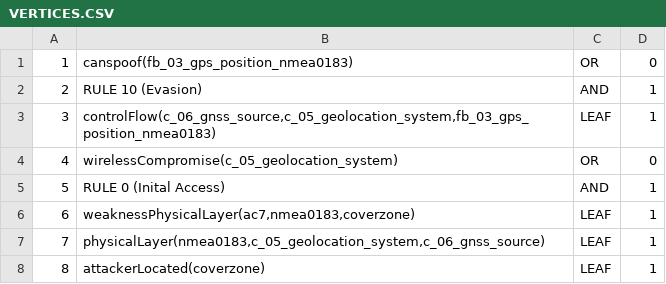
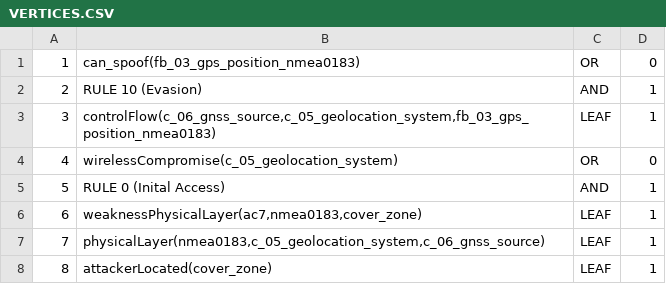
Before and after one commit to NS-unina/Leonardo-Workshop, a CSV file: STPA_automation/MulVal/ex1/VERTICES.CSV, drawn as a sheet.

```diff
--- a/STPA_automation/MulVal/ex1/VERTICES.CSV
+++ b/STPA_automation/MulVal/ex1/VERTICES.CSV
@@ -1,2 +1,2 @@
-1,"canspoof(fb_03_gps_position_nmea0183)","OR",0
+1,"can_spoof(fb_03_gps_position_nmea0183)","OR",0
 2,"RULE 10 (Evasion)","AND",1
@@ -5,4 +5,4 @@
 5,"RULE 0 (Inital Access)","AND",1
-6,"weaknessPhysicalLayer(ac7,nmea0183,coverzone)","LEAF",1
+6,"weaknessPhysicalLayer(ac7,nmea0183,cover_zone)","LEAF",1
 7,"physicalLayer(nmea0183,c_05_geolocation_system,c_06_gnss_source)","LEAF",1
-8,"attackerLocated(coverzone)","LEAF",1
+8,"attackerLocated(cover_zone)","LEAF",1
```
Also changed, not shown: 16 other files.
